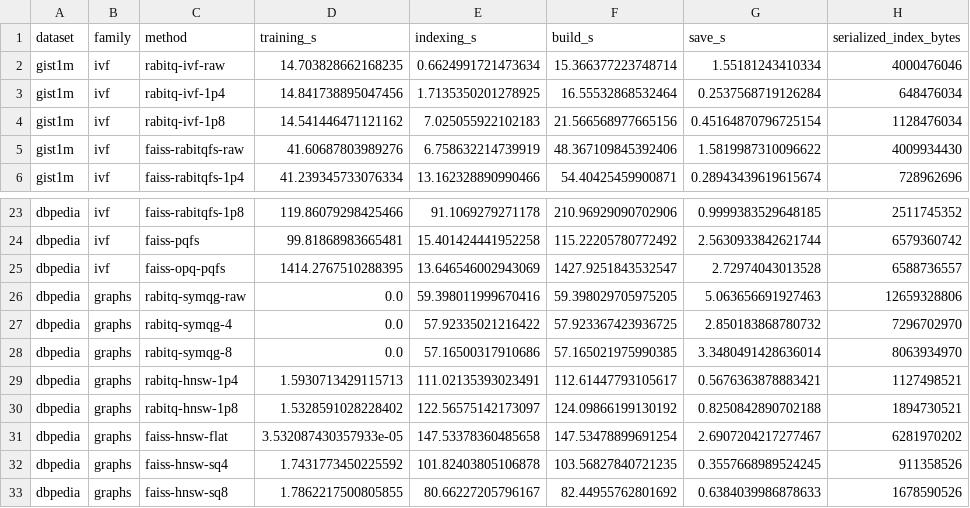
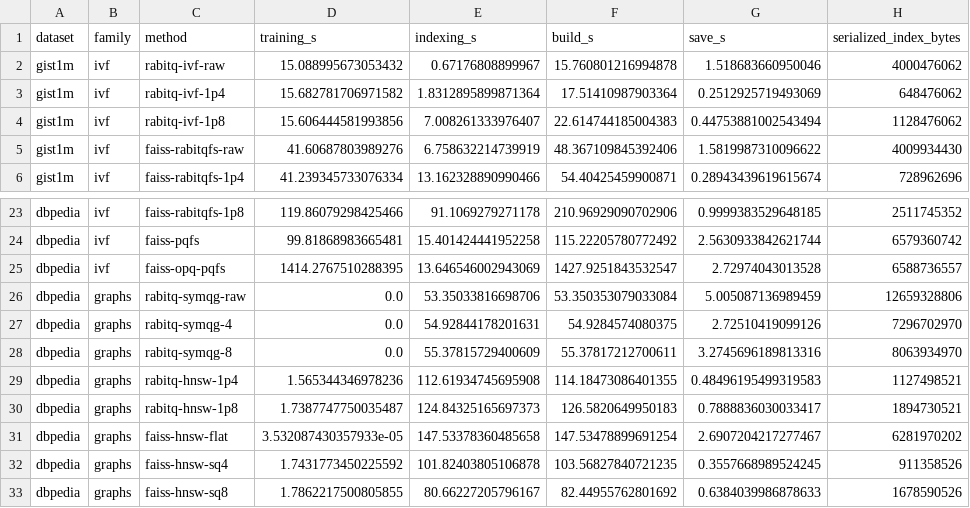
Before and after one commit to VectorDB-NTU/RaBitQ-Library, a CSV file: docs/docs/benchmarks/figures/indexing.csv, drawn as a sheet; only a part is shown, gaps mark what is left out; the diff covers the shown part only; the diff names each change by its address in the sheet, - before the commit and + after, or states it on an @@ line.

```diff
--- a/docs/docs/benchmarks/figures/indexing.csv
+++ b/docs/docs/benchmarks/figures/indexing.csv
-D2 (training_s): 14.703828662168235
+D2 (training_s): 15.088995673053432
-E2 (indexing_s): 0.6624991721473634
+E2 (indexing_s): 0.67176808899967
-F2 (build_s): 15.366377223748714
+F2 (build_s): 15.760801216994878
-G2 (save_s): 1.55181243410334
+G2 (save_s): 1.518683660950046
-H2 (serialized_index_bytes): 4000476046
+H2 (serialized_index_bytes): 4000476062
-D3 (training_s): 14.841738895047456
+D3 (training_s): 15.682781706971582
-E3 (indexing_s): 1.7135350201278925
+E3 (indexing_s): 1.8312895899871364
-F3 (build_s): 16.55532868532464
+F3 (build_s): 17.51410987903364
-G3 (save_s): 0.2537568719126284
+G3 (save_s): 0.2512925719493069
-H3 (serialized_index_bytes): 648476034
+H3 (serialized_index_bytes): 648476062
-D4 (training_s): 14.541446471121162
+D4 (training_s): 15.606444581993856
-E4 (indexing_s): 7.025055922102183
+E4 (indexing_s): 7.008261333976407
-F4 (build_s): 21.566568977665156
+F4 (build_s): 22.614744185004383
-G4 (save_s): 0.45164870796725154
+G4 (save_s): 0.44753881002543494
-H4 (serialized_index_bytes): 1128476034
+H4 (serialized_index_bytes): 1128476062
-E26 (indexing_s): 59.398011999670416
+E26 (indexing_s): 53.35033816698706
-F26 (build_s): 59.398029705975205
+F26 (build_s): 53.350353079033084
-G26 (save_s): 5.063656691927463
+G26 (save_s): 5.005087136989459
-E27 (indexing_s): 57.92335021216422
+E27 (indexing_s): 54.92844178201631
-F27 (build_s): 57.923367423936725
+F27 (build_s): 54.9284574080375
-G27 (save_s): 2.850183868780732
+G27 (save_s): 2.72510419099126
-E28 (indexing_s): 57.16500317910686
+E28 (indexing_s): 55.37815729400609
-F28 (build_s): 57.165021975990385
+F28 (build_s): 55.37817212700611
-G28 (save_s): 3.3480491428636014
+G28 (save_s): 3.2745696189813316
-D29 (training_s): 1.5930713429115713
+D29 (training_s): 1.565344346978236
-E29 (indexing_s): 111.02135393023491
+E29 (indexing_s): 112.61934745695908
-F29 (build_s): 112.61447793105617
+F29 (build_s): 114.18473086401355
-G29 (save_s): 0.5676363878883421
+G29 (save_s): 0.48496195499319583
-D30 (training_s): 1.5328591028228402
+D30 (training_s): 1.7387747750035487
-E30 (indexing_s): 122.56575142173097
+E30 (indexing_s): 124.84325165697373
-F30 (build_s): 124.09866199130192
+F30 (build_s): 126.5820649950183
-G30 (save_s): 0.8250842890702188
+G30 (save_s): 0.7888836030033417
```
Also changed, not shown: 32 edited cells elsewhere in this file, docs/docs/benchmarks/figures/kmeans.csv, docs/docs/benchmarks/figures/qps-recall-points.csv, 9 other files.
